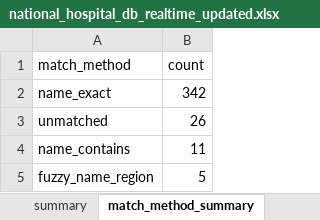
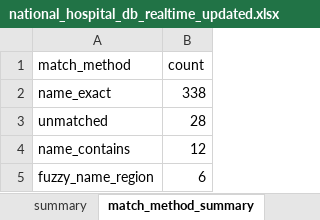
Before and after one commit to jhnxk/SAVER-AI, an Excel workbook: national_hospital_db_realtime_updated.xlsx, sheet match_method_summary, drawn as a sheet; values as stored, in another font and other column widths than the file's, no borders; the diff names each change by its address in the sheet, - before the commit and + after, or states it on an @@ line.

```diff
--- a/national_hospital_db_realtime_updated.xlsx (sheet match_method_summary)
+++ b/national_hospital_db_realtime_updated.xlsx (sheet match_method_summary)
-B2 (count): 342
+B2 (count): 338
-B3 (count): 26
+B3 (count): 28
-B4 (count): 11
+B4 (count): 12
-B5 (count): 5
+B5 (count): 6
```
Also changed, not shown: sheet realtime_api_raw, sheet matched_only, sheet national_hospital_db, sheet unmatched_only, sheet summary, 19 other files.
